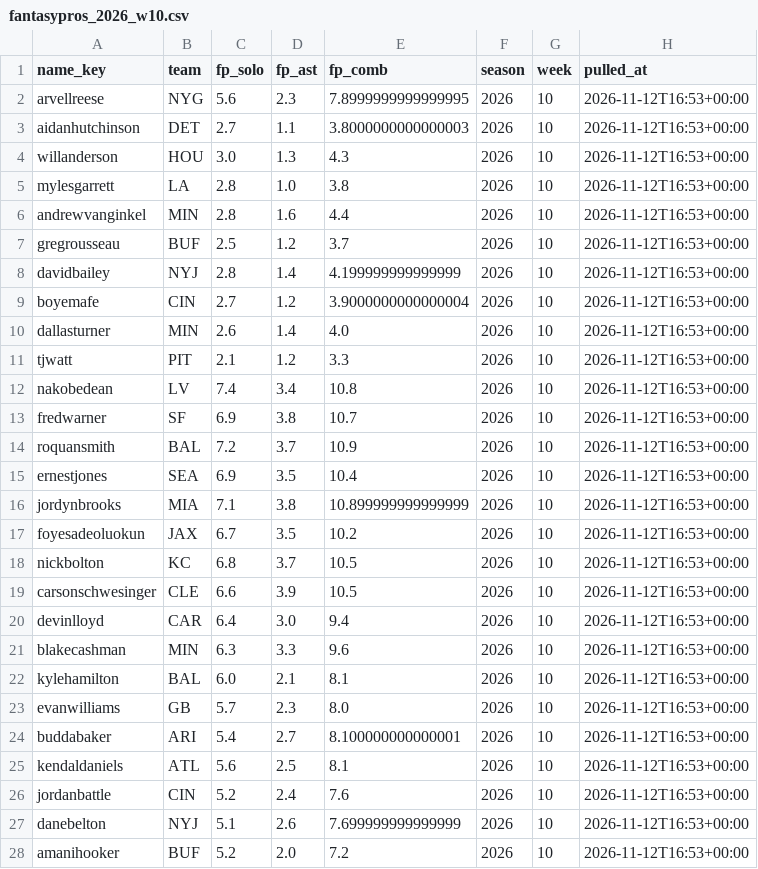
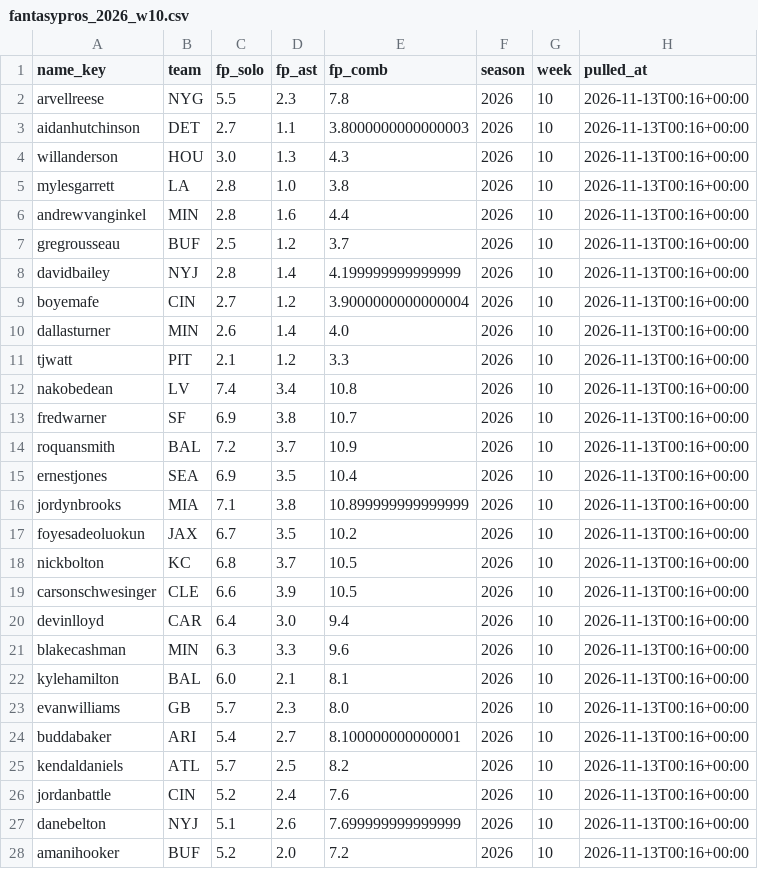
Before and after one commit to EvanDAmours/ArvellsStinkySlammerModel, a CSV file: data/consensus/fantasypros_2026_w10.csv, drawn as a sheet; only a part is shown; the diff covers the shown part only.

```diff
--- a/data/consensus/fantasypros_2026_w10.csv
+++ b/data/consensus/fantasypros_2026_w10.csv
@@ -1,28 +1,28 @@
 name_key,team,fp_solo,fp_ast,fp_comb,season,week,pulled_at
-arvellreese,NYG,5.6,2.3,7.8999999999999995,2026,10,2026-11-12T16:53+00:00
-aidanhutchinson,DET,2.7,1.1,3.8000000000000003,2026,10,2026-11-12T16:53+00:00
-willanderson,HOU,3.0,1.3,4.3,2026,10,2026-11-12T16:53+00:00
-mylesgarrett,LA,2.8,1.0,3.8,2026,10,2026-11-12T16:53+00:00
-andrewvanginkel,MIN,2.8,1.6,4.4,2026,10,2026-11-12T16:53+00:00
-gregrousseau,BUF,2.5,1.2,3.7,2026,10,2026-11-12T16:53+00:00
-davidbailey,NYJ,2.8,1.4,4.199999999999999,2026,10,2026-11-12T16:53+00:00
-boyemafe,CIN,2.7,1.2,3.9000000000000004,2026,10,2026-11-12T16:53+00:00
-dallasturner,MIN,2.6,1.4,4.0,2026,10,2026-11-12T16:53+00:00
-tjwatt,PIT,2.1,1.2,3.3,2026,10,2026-11-12T16:53+00:00
-nakobedean,LV,7.4,3.4,10.8,2026,10,2026-11-12T16:53+00:00
-fredwarner,SF,6.9,3.8,10.7,2026,10,2026-11-12T16:53+00:00
-roquansmith,BAL,7.2,3.7,10.9,2026,10,2026-11-12T16:53+00:00
-ernestjones,SEA,6.9,3.5,10.4,2026,10,2026-11-12T16:53+00:00
-jordynbrooks,MIA,7.1,3.8,10.899999999999999,2026,10,2026-11-12T16:53+00:00
-foyesadeoluokun,JAX,6.7,3.5,10.2,2026,10,2026-11-12T16:53+00:00
-nickbolton,KC,6.8,3.7,10.5,2026,10,2026-11-12T16:53+00:00
-carsonschwesinger,CLE,6.6,3.9,10.5,2026,10,2026-11-12T16:53+00:00
-devinlloyd,CAR,6.4,3.0,9.4,2026,10,2026-11-12T16:53+00:00
-blakecashman,MIN,6.3,3.3,9.6,2026,10,2026-11-12T16:53+00:00
-kylehamilton,BAL,6.0,2.1,8.1,2026,10,2026-11-12T16:53+00:00
-evanwilliams,GB,5.7,2.3,8.0,2026,10,2026-11-12T16:53+00:00
-buddabaker,ARI,5.4,2.7,8.100000000000001,2026,10,2026-11-12T16:53+00:00
-kendaldaniels,ATL,5.6,2.5,8.1,2026,10,2026-11-12T16:53+00:00
-jordanbattle,CIN,5.2,2.4,7.6,2026,10,2026-11-12T16:53+00:00
-danebelton,NYJ,5.1,2.6,7.699999999999999,2026,10,2026-11-12T16:53+00:00
-amanihooker,BUF,5.2,2.0,7.2,2026,10,2026-11-12T16:53+00:00
+arvellreese,NYG,5.5,2.3,7.8,2026,10,2026-11-13T00:16+00:00
+aidanhutchinson,DET,2.7,1.1,3.8000000000000003,2026,10,2026-11-13T00:16+00:00
+willanderson,HOU,3.0,1.3,4.3,2026,10,2026-11-13T00:16+00:00
+mylesgarrett,LA,2.8,1.0,3.8,2026,10,2026-11-13T00:16+00:00
+andrewvanginkel,MIN,2.8,1.6,4.4,2026,10,2026-11-13T00:16+00:00
+gregrousseau,BUF,2.5,1.2,3.7,2026,10,2026-11-13T00:16+00:00
+davidbailey,NYJ,2.8,1.4,4.199999999999999,2026,10,2026-11-13T00:16+00:00
+boyemafe,CIN,2.7,1.2,3.9000000000000004,2026,10,2026-11-13T00:16+00:00
+dallasturner,MIN,2.6,1.4,4.0,2026,10,2026-11-13T00:16+00:00
+tjwatt,PIT,2.1,1.2,3.3,2026,10,2026-11-13T00:16+00:00
+nakobedean,LV,7.4,3.4,10.8,2026,10,2026-11-13T00:16+00:00
+fredwarner,SF,6.9,3.8,10.7,2026,10,2026-11-13T00:16+00:00
+roquansmith,BAL,7.2,3.7,10.9,2026,10,2026-11-13T00:16+00:00
+ernestjones,SEA,6.9,3.5,10.4,2026,10,2026-11-13T00:16+00:00
+jordynbrooks,MIA,7.1,3.8,10.899999999999999,2026,10,2026-11-13T00:16+00:00
+foyesadeoluokun,JAX,6.7,3.5,10.2,2026,10,2026-11-13T00:16+00:00
+nickbolton,KC,6.8,3.7,10.5,2026,10,2026-11-13T00:16+00:00
+carsonschwesinger,CLE,6.6,3.9,10.5,2026,10,2026-11-13T00:16+00:00
+devinlloyd,CAR,6.4,3.0,9.4,2026,10,2026-11-13T00:16+00:00
+blakecashman,MIN,6.3,3.3,9.6,2026,10,2026-11-13T00:16+00:00
+kylehamilton,BAL,6.0,2.1,8.1,2026,10,2026-11-13T00:16+00:00
+evanwilliams,GB,5.7,2.3,8.0,2026,10,2026-11-13T00:16+00:00
+buddabaker,ARI,5.4,2.7,8.100000000000001,2026,10,2026-11-13T00:16+00:00
+kendaldaniels,ATL,5.7,2.5,8.2,2026,10,2026-11-13T00:16+00:00
+jordanbattle,CIN,5.2,2.4,7.6,2026,10,2026-11-13T00:16+00:00
+danebelton,NYJ,5.1,2.6,7.699999999999999,2026,10,2026-11-13T00:16+00:00
+amanihooker,BUF,5.2,2.0,7.2,2026,10,2026-11-13T00:16+00:00
```
Also changed, not shown: 1 added row, 1 removed row and 2 edited cells elsewhere in this file, data/cache/projections.csv, data/picks.csv, 16 other files.
